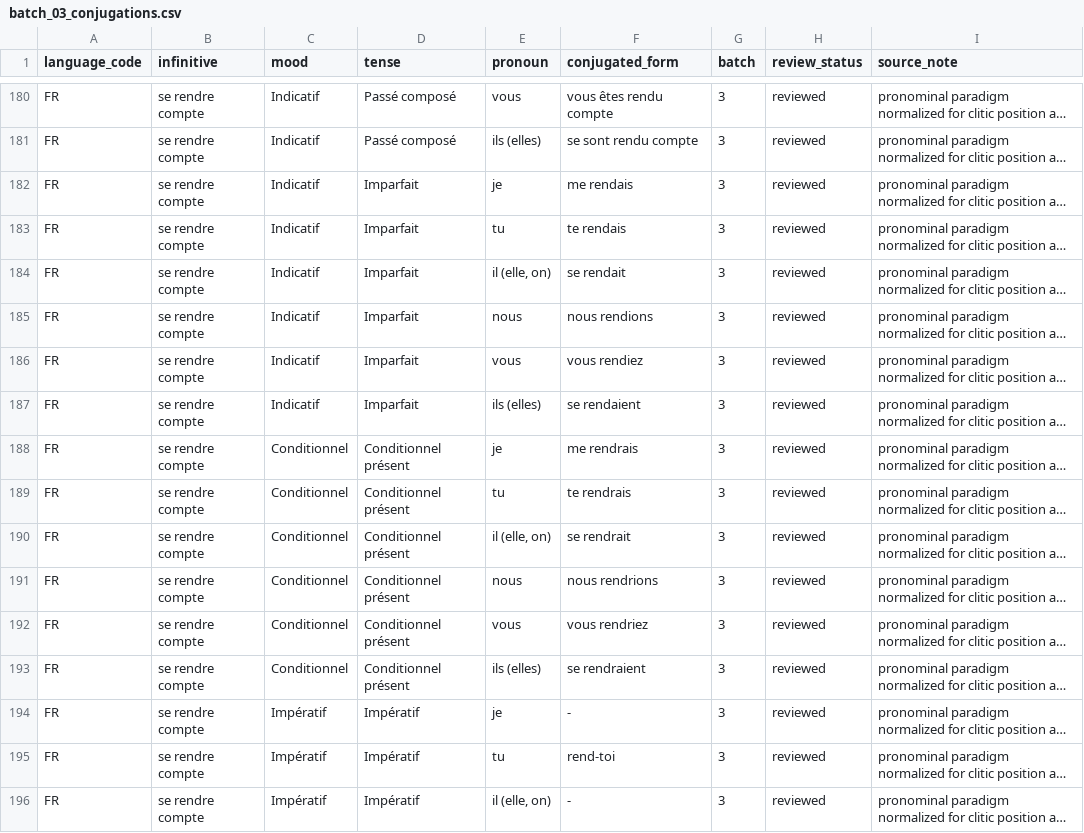
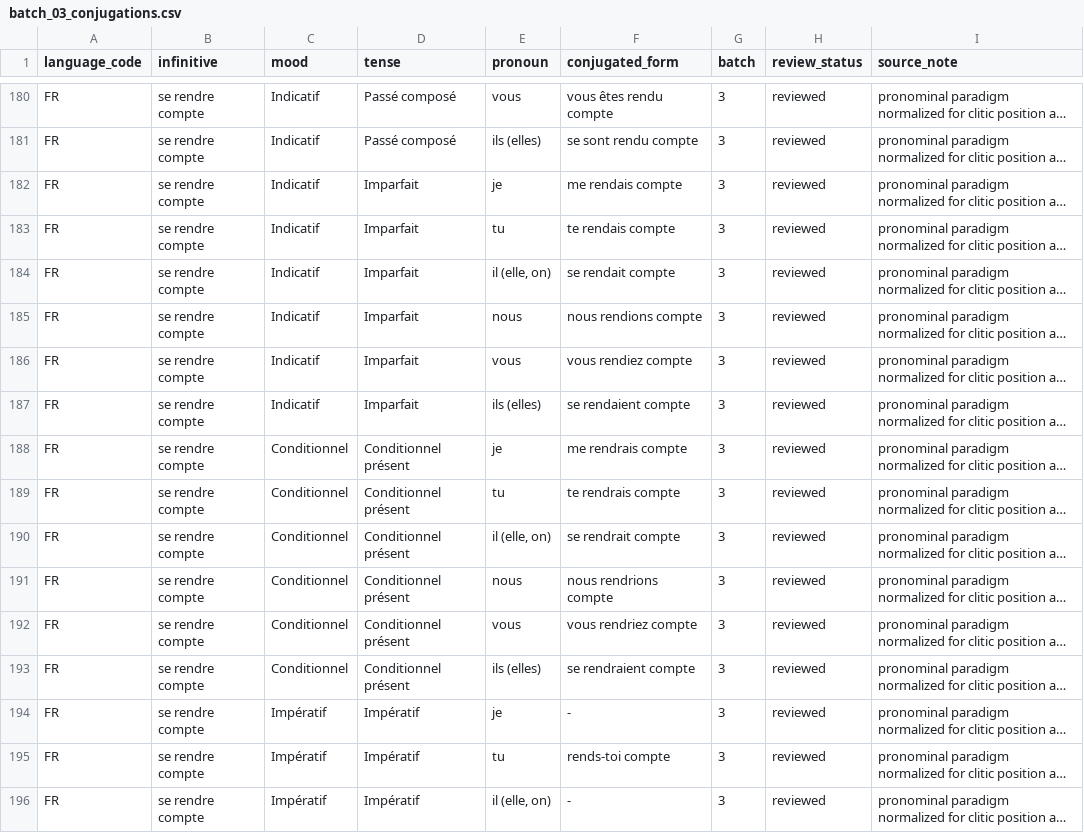
Before and after one commit to MendezSebastianP/VerbPractice, a CSV file: app/data/curated_conjugations/batches/batch_03_conjugations.csv, drawn as a sheet; only a part is shown, gaps mark what is left out; long unchanged cells end in …; the diff covers the shown part only; the diff names each change by its address in the sheet, - before the commit and + after, or states it on an @@ line.

```diff
--- a/app/data/curated_conjugations/batches/batch_03_conjugations.csv
+++ b/app/data/curated_conjugations/batches/batch_03_conjugations.csv
-F182 (conjugated_form): me rendais
+F182 (conjugated_form): me rendais compte
-F183 (conjugated_form): te rendais
+F183 (conjugated_form): te rendais compte
-F184 (conjugated_form): se rendait
+F184 (conjugated_form): se rendait compte
-F185 (conjugated_form): nous rendions
+F185 (conjugated_form): nous rendions compte
-F186 (conjugated_form): vous rendiez
+F186 (conjugated_form): vous rendiez compte
-F187 (conjugated_form): se rendaient
+F187 (conjugated_form): se rendaient compte
-F188 (conjugated_form): me rendrais
+F188 (conjugated_form): me rendrais compte
-F189 (conjugated_form): te rendrais
+F189 (conjugated_form): te rendrais compte
-F190 (conjugated_form): se rendrait
+F190 (conjugated_form): se rendrait compte
-F191 (conjugated_form): nous rendrions
+F191 (conjugated_form): nous rendrions compte
-F192 (conjugated_form): vous rendriez
+F192 (conjugated_form): vous rendriez compte
-F193 (conjugated_form): se rendraient
+F193 (conjugated_form): se rendraient compte
-F195 (conjugated_form): rend-toi
+F195 (conjugated_form): rends-toi compte
```
Also changed, not shown: 76 edited cells elsewhere in this file, app/data/curated_conjugations/batches/batch_07_conjugations.csv, app/data/curated_conjugations/batches/batch_10_conjugations.csv, 43 other files.
